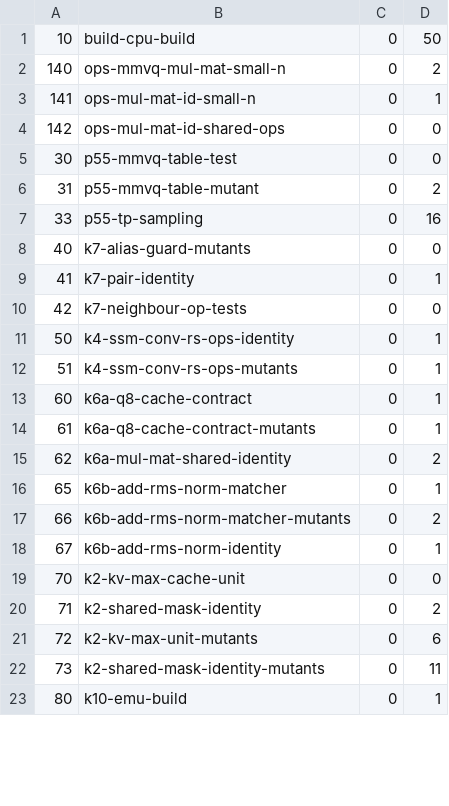
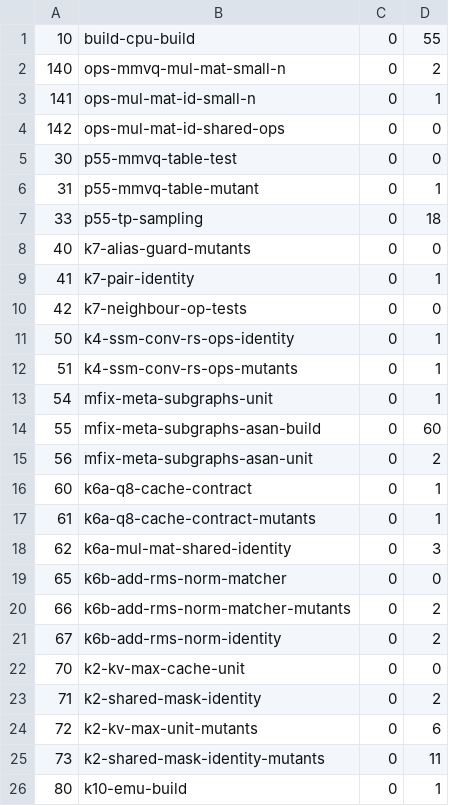
Before and after one commit to Xanewok/llama.cpp, a TSV file: codex/stack10/mac-evidence/stages.tsv, drawn as a sheet; only a part is shown; the diff covers the shown part only.

```diff
--- a/codex/stack10/mac-evidence/stages.tsv
+++ b/codex/stack10/mac-evidence/stages.tsv
@@ -1,2 +1,2 @@
-10	build-cpu-build	0	50
+10	build-cpu-build	0	55
 140	ops-mmvq-mul-mat-small-n	0	2
@@ -5,4 +5,4 @@
 30	p55-mmvq-table-test	0	0
-31	p55-mmvq-table-mutant	0	2
-33	p55-tp-sampling	0	16
+31	p55-mmvq-table-mutant	0	1
+33	p55-tp-sampling	0	18
 40	k7-alias-guard-mutants	0	0
@@ -12,8 +12,11 @@
 51	k4-ssm-conv-rs-ops-mutants	0	1
+54	mfix-meta-subgraphs-unit	0	1
+55	mfix-meta-subgraphs-asan-build	0	60
+56	mfix-meta-subgraphs-asan-unit	0	2
 60	k6a-q8-cache-contract	0	1
 61	k6a-q8-cache-contract-mutants	0	1
-62	k6a-mul-mat-shared-identity	0	2
-65	k6b-add-rms-norm-matcher	0	1
+62	k6a-mul-mat-shared-identity	0	3
+65	k6b-add-rms-norm-matcher	0	0
 66	k6b-add-rms-norm-matcher-mutants	0	2
-67	k6b-add-rms-norm-identity	0	1
+67	k6b-add-rms-norm-identity	0	2
 70	k2-kv-max-cache-unit	0	0
```
Also changed, not shown: 1 added row, 1 removed row and 19 edited cells elsewhere in this file, 20 other files.
